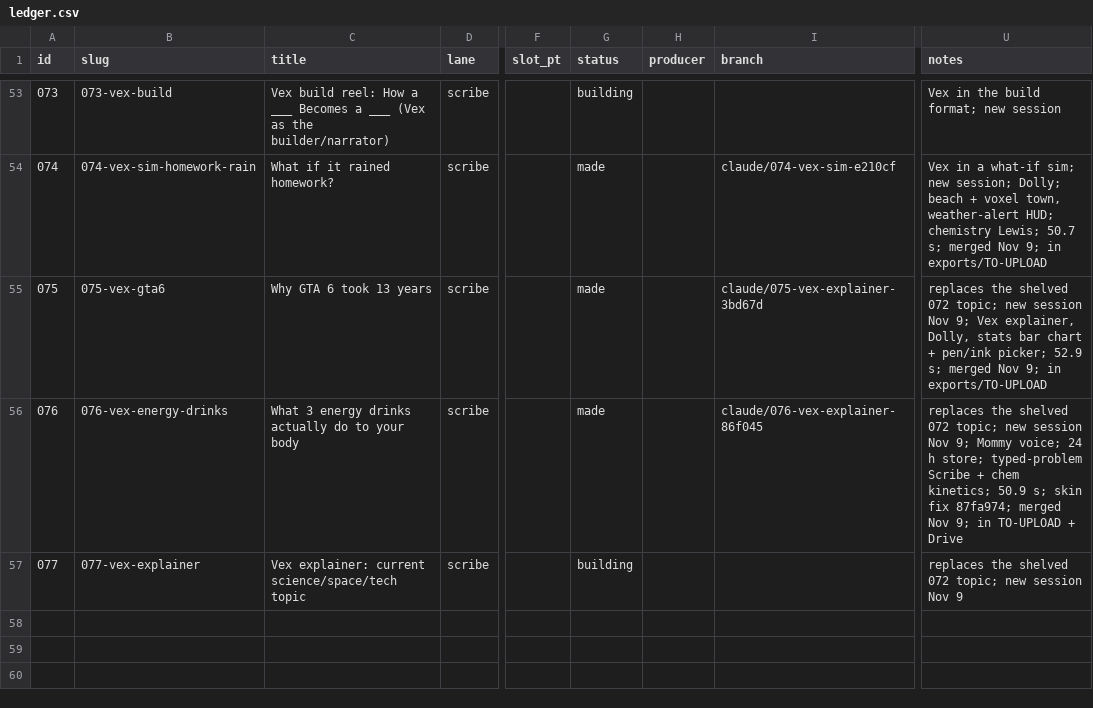
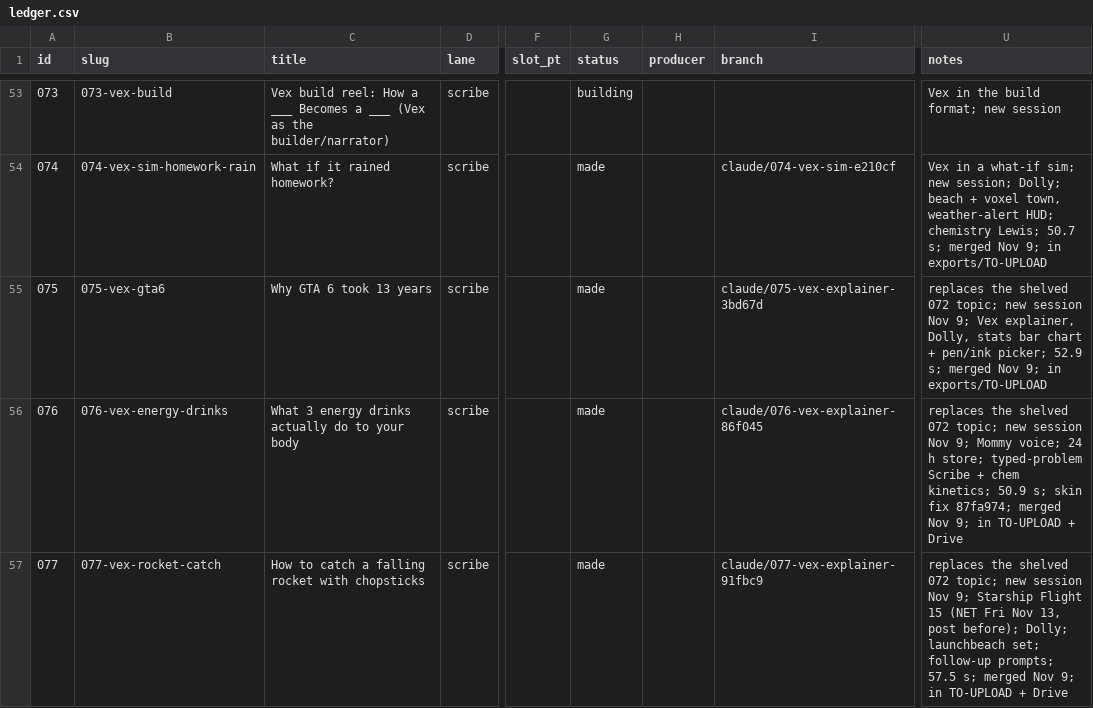
Before and after one commit to dylann4500/EDStudio, a CSV file: ops/ledger.csv, drawn as a sheet; only a part is shown, gaps mark what is left out; the diff names each change by its address in the sheet, - before the commit and + after, or states it on an @@ line.

```diff
--- a/ops/ledger.csv
+++ b/ops/ledger.csv
-B57 (slug): 077-vex-explainer
+B57 (slug): 077-vex-rocket-catch
-C57 (title): Vex explainer: current science/space/tech topic
+C57 (title): How to catch a falling rocket with chopsticks
-G57 (status): building
+G57 (status): made
-I57 (branch): (empty)
+I57 (branch): claude/077-vex-explainer-91fbc9
-U57 (notes): …session Nov 9
+U57 (notes): …session Nov 9; Starship Flight 15 (NET Fri Nov 13, post before); Dolly; launchbeach set; follow-up prompts; 57.5 s; merged Nov 9; in TO-UPLOAD + Drive
```
